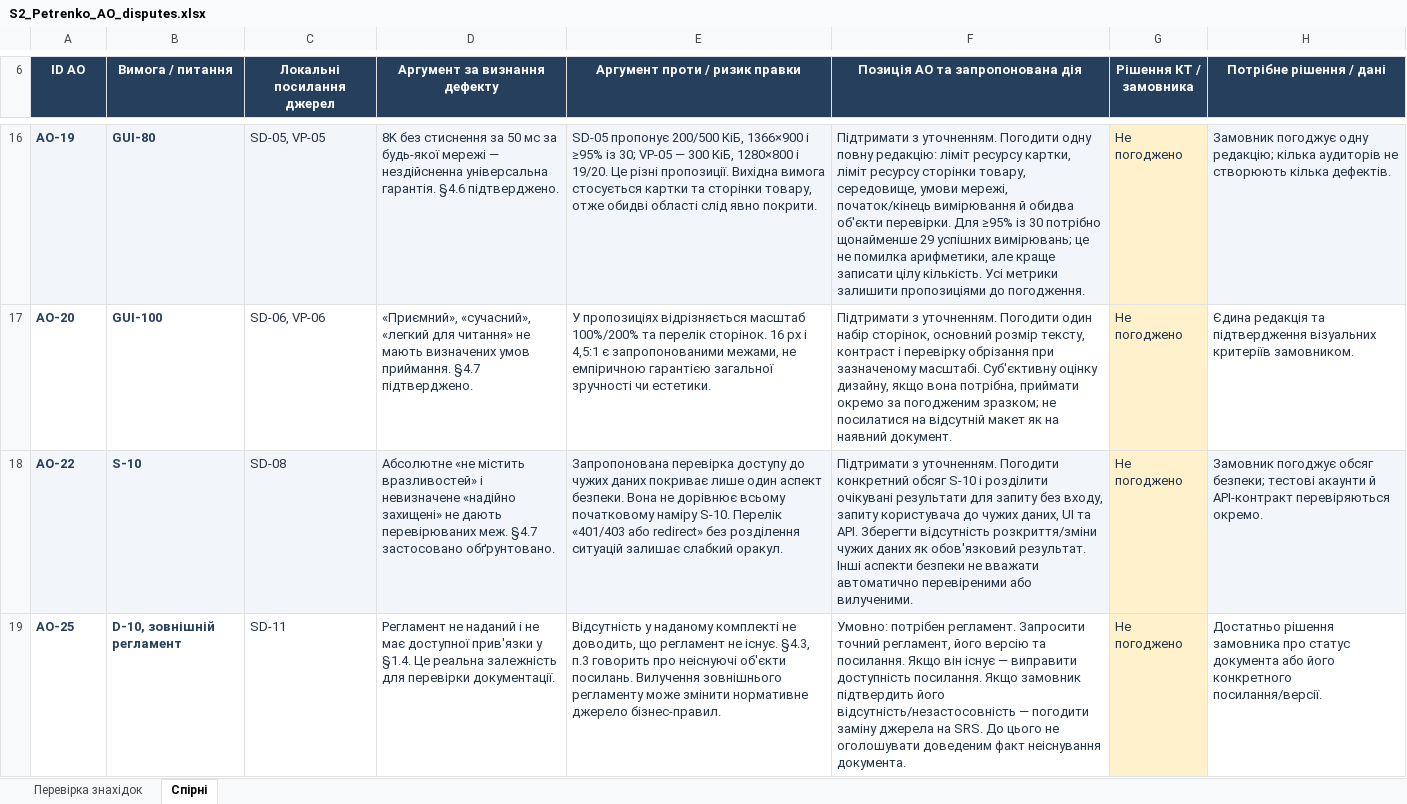
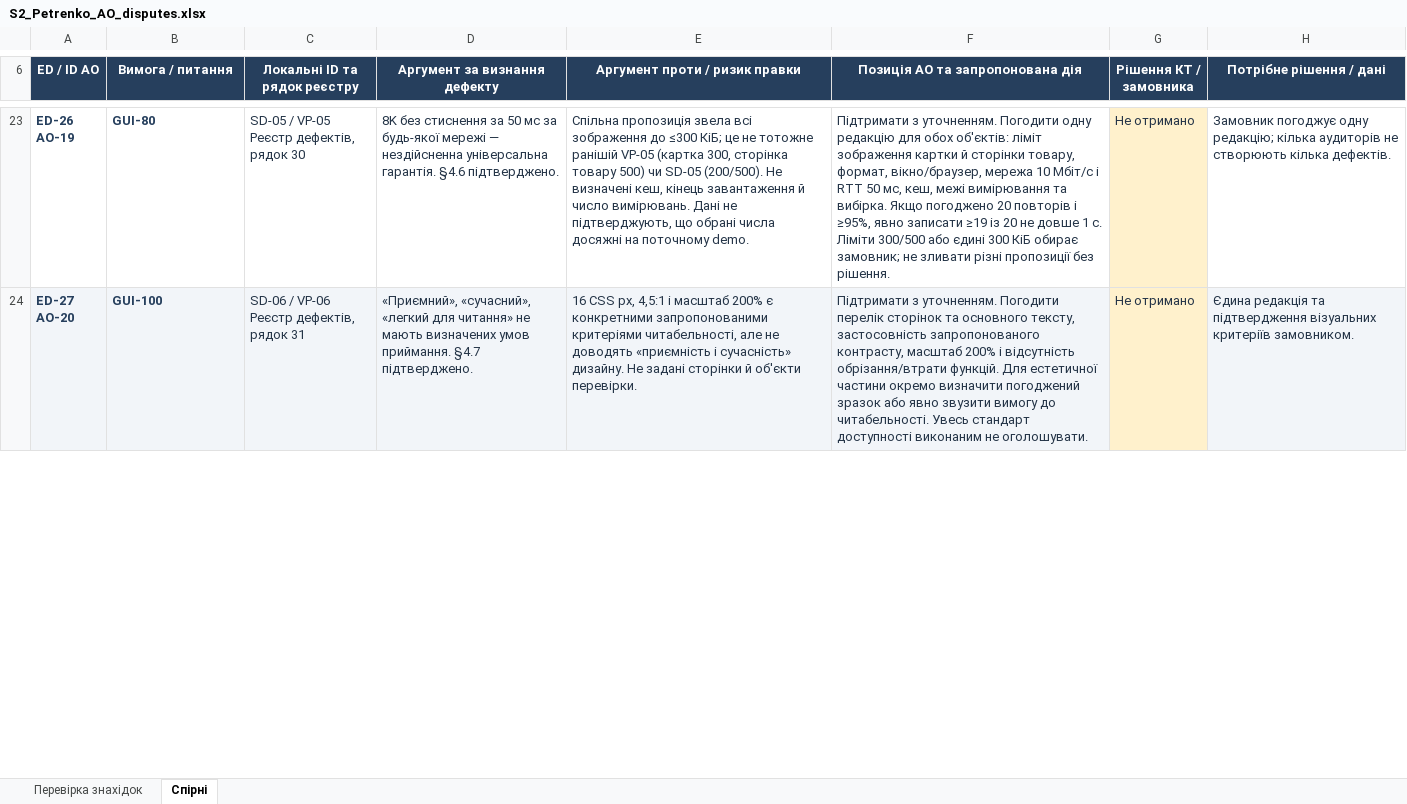
Before and after one commit to moow1x/ShopLine_FB46, an Excel workbook: docs/sprint2/S2_Petrenko_AO_disputes.xlsx, sheet Спірні, drawn as a sheet; only a part is shown, gaps mark what is left out; values as stored, in another font and other column widths than the file's, no borders; table styles not drawn; removed rows and columns are numbered as before the commit, all else as after; ↵ is a line break in a cell; the diff covers the shown part only; the diff names each change by its address in the sheet, - before the commit and + after, or states it on an @@ line.

```diff
--- a/docs/sprint2/S2_Petrenko_AO_disputes.xlsx (sheet Спірні)
+++ b/docs/sprint2/S2_Petrenko_AO_disputes.xlsx (sheet Спірні)
-A6: ID АО
+A6: ED / ID АО
-C6: Локальні посилання джерел
+C6: Локальні ID та рядок реєстру
-A23 (ED / ID АО): AO-19
+A23 (ED / ID АО): ED-26 ↵ AO-19
-A23:F23 fill: #F2F5F9
+A23:F23 fill: none
-C23 (Локальні ID та рядок реєстру): SD-05, VP-05
+C23 (Локальні ID та рядок реєстру): SD-05 / VP-05 ↵ Реєстр дефектів, рядок 30
-E23 (Аргумент проти / ризик правки): SD-05 пропонує 200/500 КіБ, 1366×900 і ≥95% із 30; VP-05 — 300 КіБ, 1280×800 і 19/20. Це різні пропозиції. Вихідна вимога стосується картки та сторінки товару, отже обидві області слід явно покрити.
+E23 (Аргумент проти / ризик правки): Спільна пропозиція звела всі зображення до ≤300 КіБ; це не тотожне ранішій VP-05 (картка 300, сторінка товару 500) чи SD-05 (200/500). Не визначені кеш, кінець завантаження й число вимірювань. Дані не підтверджують, що обрані числа досяжні на поточному demo.
-F23 (Позиція АО та запропонована дія): …Погодити одну повну редакцію: ліміт ресурсу картки, ліміт ресурсу сторінки товару, середовище, умови мережі, початок/кінець вимірювання й обидва об'єкти перевірки. Для ≥95% із 30 потрібно щонайменше 29 успішних вимірювань; це не помилка арифметики, але краще записати цілу кількість. Усі метрики залишити пропозиціями до погодження.
+F23 (Позиція АО та запропонована дія): …Погодити одну редакцію для обох об'єктів: ліміт зображення картки й сторінки товару, формат, вікно/браузер, мережа 10 Мбіт/с і RTT 50 мс, кеш, межі вимірювання та вибірка. Якщо погоджено 20 повторів і ≥95%, явно записати ≥19 із 20 не довше 1 с. Ліміти 300/500 або єдині 300 КіБ обирає замовник; не зливати різні пропозиції без рішення.
-G23:G24 (Рішення КТ / замовника): Не погоджено
+G23:G24 (Рішення КТ / замовника): Не отримано
-H23 fill: #F2F5F9
+H23 fill: none
-A24 (ED / ID АО): AO-20
+A24 (ED / ID АО): ED-27 ↵ AO-20
-A24:F24 fill: none
+A24:F24 fill: #F2F5F9
-C24 (Локальні ID та рядок реєстру): SD-06, VP-06
+C24 (Локальні ID та рядок реєстру): SD-06 / VP-06 ↵ Реєстр дефектів, рядок 31
-E24 (Аргумент проти / ризик правки): У пропозиціях відрізняється масштаб 100%/200% та перелік сторінок. 16 px і 4,5:1 є запропонованими межами, не емпіричною гарантією загальної зручності чи естетики.
+E24 (Аргумент проти / ризик правки): 16 CSS px, 4,5:1 і масштаб 200% є конкретними запропонованими критеріями читабельності, але не доводять «приємність і сучасність» дизайну. Не задані сторінки й об'єкти перевірки.
-F24 (Позиція АО та запропонована дія): …уточненням. Погодити один набір сторінок, основний розмір тексту, контраст і перевірку обрізання при зазначеному масштабі. Суб'єктивну оцінку дизайну, якщо вона потрібна, приймати окремо за погодженим зразком; не посилатися на відсутній макет як на наявний документ.
+F24 (Позиція АО та запропонована дія): …уточненням. Погодити перелік сторінок та основного тексту, застосовність запропонованого контрасту, масштаб 200% і відсутність обрізання/втрати функцій. Для естетичної частини окремо визначити погоджений зразок або явно звузити вимогу до читабельності. Увесь стандарт доступності виконаним не оголошувати.
-H24 fill: none
+H24 fill: #F2F5F9
-row 18: AO-22 | S-10 | SD-08 | Абсолютне «не містить вразливостей» і невизначене «надійно захищені» не дають перевірюваних меж. §4.7 застосовано обґрунтовано. | Запропонована перевірка доступу до чужих даних покриває лише один аспект безпеки. Вона не дорівнює всьому початковому наміру S-10. Перелік «401/403 або redirect» без розділення ситуацій залишає слабкий оракул. | Підтримати з уточненням. Погодити конкретний обсяг S-10 і розділити очікувані результати для запиту без входу, запиту користувача до чужих даних, UI та API. Зберегти відсутність розкриття/зміни чужих даних як обов'язковий результат. Інші аспекти безпеки не вважати автоматично перевіреними або вилученими. | Не погоджено | Замовник погоджує обсяг безпеки; тестові акаунти й API-контракт перевіряються окремо.
-row 19: AO-25 | D-10, зовнішній регламент | SD-11 | Регламент не наданий і не має доступної прив'язки у §1.4. Це реальна залежність для перевірки документації. | Відсутність у наданому комплекті не доводить, що регламент не існує. §4.3, п.3 говорить про неіснуючі об'єкти посилань. Вилучення зовнішнього регламенту може змінити нормативне джерело бізнес-правил. | Умовно: потрібен регламент. Запросити точний регламент, його версію та посилання. Якщо він існує — виправити доступність посилання. Якщо замовник підтвердить його відсутність/незастосовність — погодити заміну джерела на SRS. До цього не оголошувати доведеним факт неіснування документа. | Не погоджено | Достатньо рішення замовника про статус документа або його конкретного посилання/версії.
```
Also changed, not shown: 15 added rows, 8 removed rows, 16 edited cells and cell formats elsewhere in this sheet, sheet Перевірка знахідок, formulas that keep their value, 1 other file.
